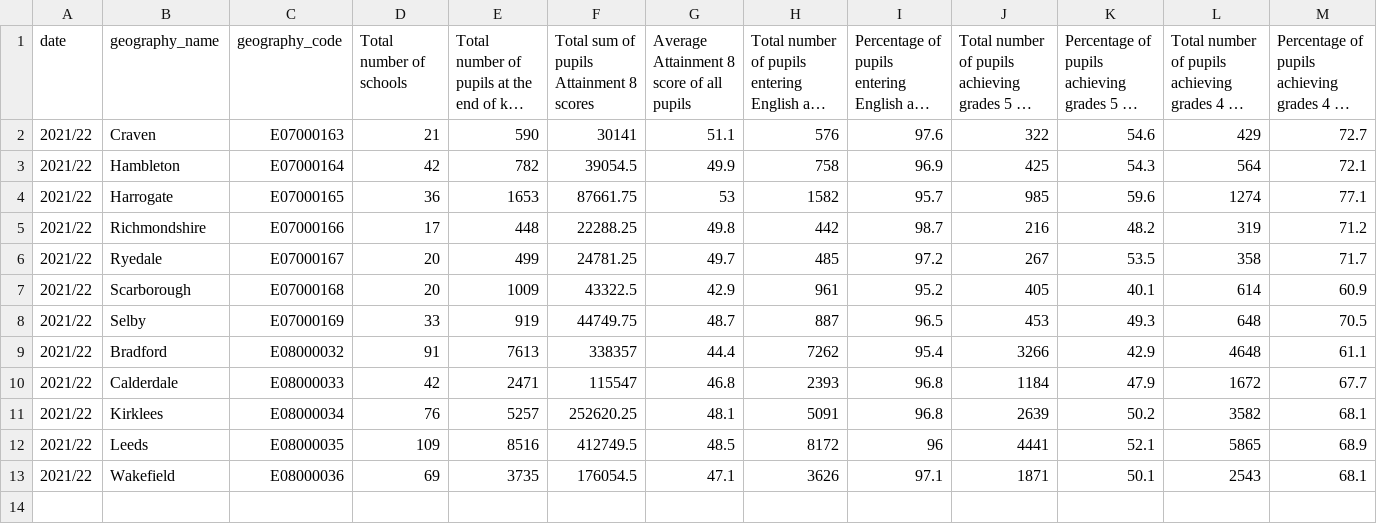
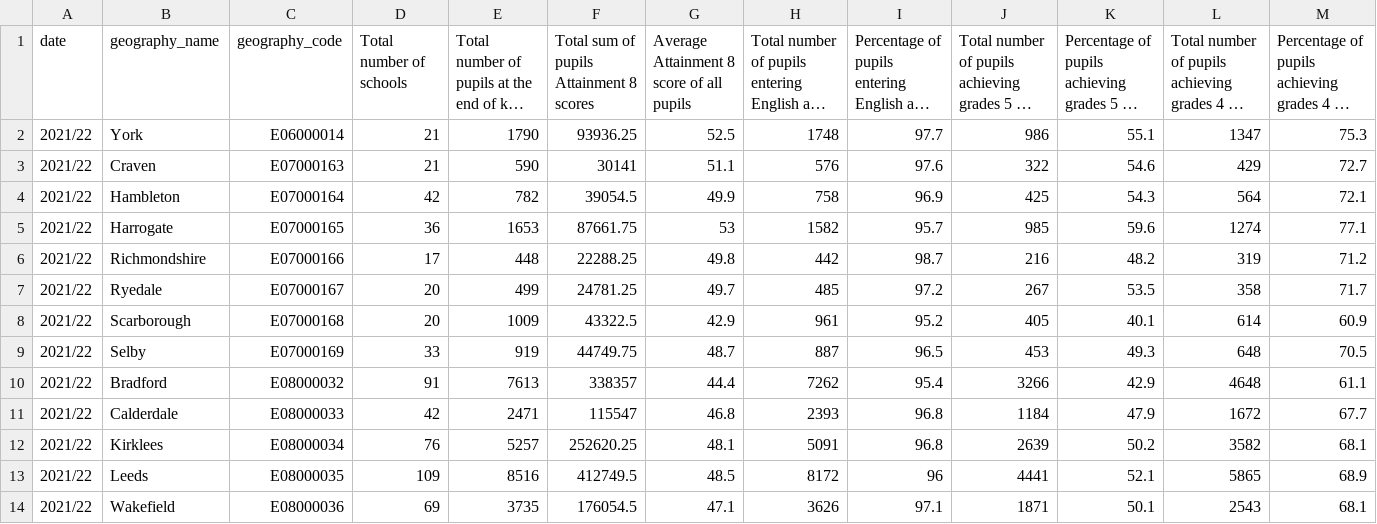
Before and after one commit to ChristianSpence/WNYCC-LSIP, a CSV file: data/csv/ks4/Key stage 4 performance.csv (was data/csv/ks4/ks4.csv), drawn as a sheet; only a part is shown; long unchanged cells end in …; rows hold the shown columns only; the diff names each change by its address in the sheet, - before the commit and + after, or states it on an @@ line.

```diff
--- a/data/csv/ks4/ks4.csv
+++ b/data/csv/ks4/Key stage 4 performance.csv
+row 2: 2021/22 | York | E06000014 | 21 | 1790 | 93936.25 | 52.5 | 1748 | 97.7 | 986 | 55.1 | 1347 | 75.3
```
Also changed, not shown: data/csv/a-level/Maths and science entries - percent entered by region.csv, data/csv/fe/Basic skills - regional breakdown.csv, 18 other files.
